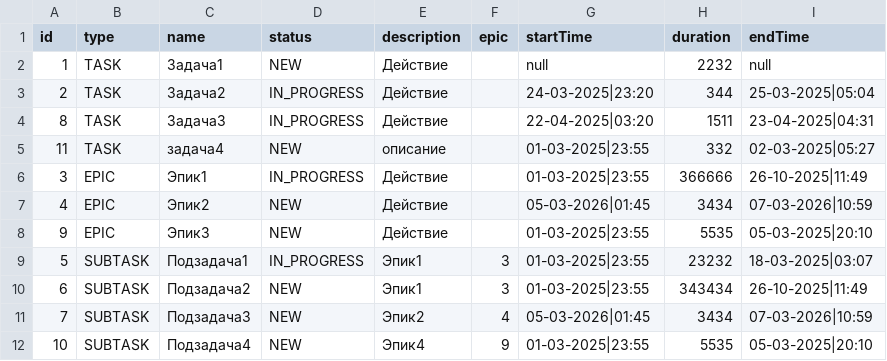
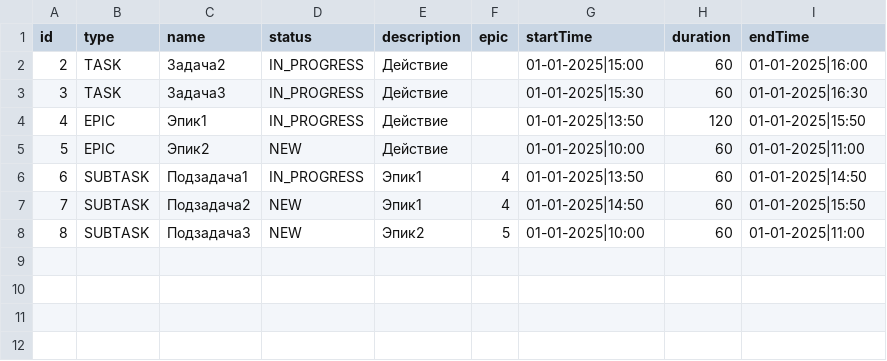
Before and after one commit to CyberSnake-VP/java-kanban, a CSV file: src/tasktracker/files/data.csv, drawn as a sheet.

```diff
--- a/src/tasktracker/files/data.csv
+++ b/src/tasktracker/files/data.csv
@@ -1,12 +1,8 @@
 id,type,name,status,description,epic,startTime,duration,endTime
-1,TASK,Задача1,NEW,Действие,,null,2232,null
-2,TASK,Задача2,IN_PROGRESS,Действие,,24-03-2025|23:20,344,25-03-2025|05:04
-8,TASK,Задача3,IN_PROGRESS,Действие,,22-04-2025|03:20,1511,23-04-2025|04:31
-11,TASK,задача4,NEW,описание,,01-03-2025|23:55,332,02-03-2025|05:27
-3,EPIC,Эпик1,IN_PROGRESS,Действие,,01-03-2025|23:55,366666,26-10-2025|11:49
-4,EPIC,Эпик2,NEW,Действие,,05-03-2026|01:45,3434,07-03-2026|10:59
-9,EPIC,Эпик3,NEW,Действие,,01-03-2025|23:55,5535,05-03-2025|20:10
-5,SUBTASK,Подзадача1,IN_PROGRESS,Эпик1,3,01-03-2025|23:55,23232,18-03-2025|03:07
-6,SUBTASK,Подзадача2,NEW,Эпик1,3,01-03-2025|23:55,343434,26-10-2025|11:49
-7,SUBTASK,Подзадача3,NEW,Эпик2,4,05-03-2026|01:45,3434,07-03-2026|10:59
-10,SUBTASK,Подзадача4,NEW,Эпик4,9,01-03-2025|23:55,5535,05-03-2025|20:10
+2,TASK,Задача2,IN_PROGRESS,Действие,,01-01-2025|15:00,60,01-01-2025|16:00
+3,TASK,Задача3,IN_PROGRESS,Действие,,01-01-2025|15:30,60,01-01-2025|16:30
+4,EPIC,Эпик1,IN_PROGRESS,Действие,,01-01-2025|13:50,120,01-01-2025|15:50
+5,EPIC,Эпик2,NEW,Действие,,01-01-2025|10:00,60,01-01-2025|11:00
+6,SUBTASK,Подзадача1,IN_PROGRESS,Эпик1,4,01-01-2025|13:50,60,01-01-2025|14:50
+7,SUBTASK,Подзадача2,NEW,Эпик1,4,01-01-2025|14:50,60,01-01-2025|15:50
+8,SUBTASK,Подзадача3,NEW,Эпик2,5,01-01-2025|10:00,60,01-01-2025|11:00
```
Also changed, not shown: out/production/java-kanban/tasktracker/files/data.csv, 3 other files.
